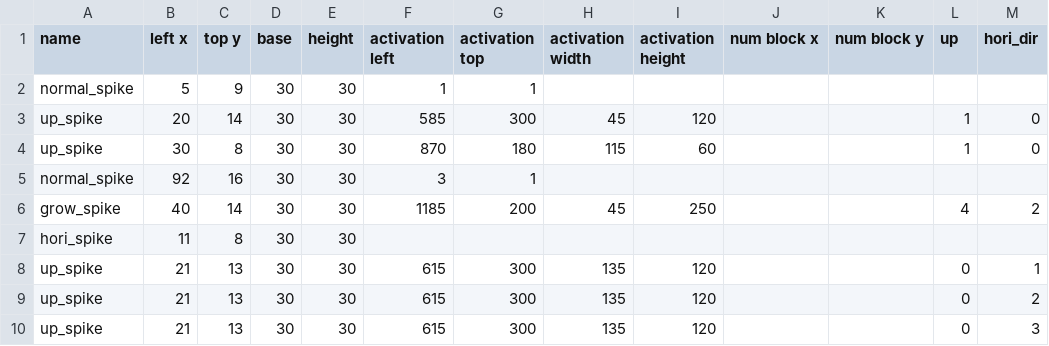
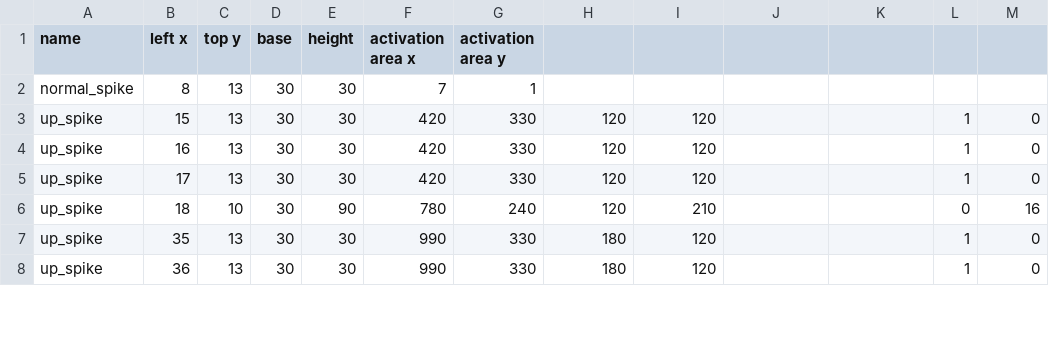
Before and after one commit to jamingreen/CSproject, a CSV file: files/trap2.csv, drawn as a sheet; only a part is shown; the diff covers the shown part only.

```diff
--- a/files/trap2.csv
+++ b/files/trap2.csv
@@ -1,10 +1,8 @@
-name, left x, top y, base, height, activation left, activation top, activation width, activation height, num block x, num block y,up, hori_dir
-normal_spike, 5,9,30, 30,1,1,,,,
-up_spike, 20,14,30,30,585, 300, 45, 120,,,1,0
-up_spike, 30, 8, 30, 30, 870, 180,115, 60,,,1,0
-normal_spike, 92, 16,30,30,3,1,,,,
-grow_spike, 40,14,30,30, 1185, 200, 45, 250,,,4,2
-hori_spike, 11, 8,30,30,,,,,,
-up_spike, 21,13,30,30,615, 300, 135, 120,,,0, 1
-up_spike, 21,13,30,30,615, 300, 135, 120,,,0, 2
-up_spike, 21,13,30,30,615, 300, 135, 120,,,0, 3
+name, left x, top y, base, height, activation area x, activation area y
+normal_spike, 8, 13,30,30,7,1
+up_spike,15,13, 30,30,420,330, 120,120,,,1,0
+up_spike,16,13, 30,30,420,330, 120,120,,,1,0
+up_spike,17,13, 30,30,420,330, 120,120,,,1,0
+up_spike,18,10, 30,90,780,240, 120,210,,,0,16
+up_spike,35,13, 30,30,990,330, 180,120,,,1,0
+up_spike,36,13, 30,30,990,330, 180,120,,,1,0
```
Also changed, not shown: 5 added rows, 2 removed rows and 7 edited cells elsewhere in this file, files/trap1.csv, 7 other files.
